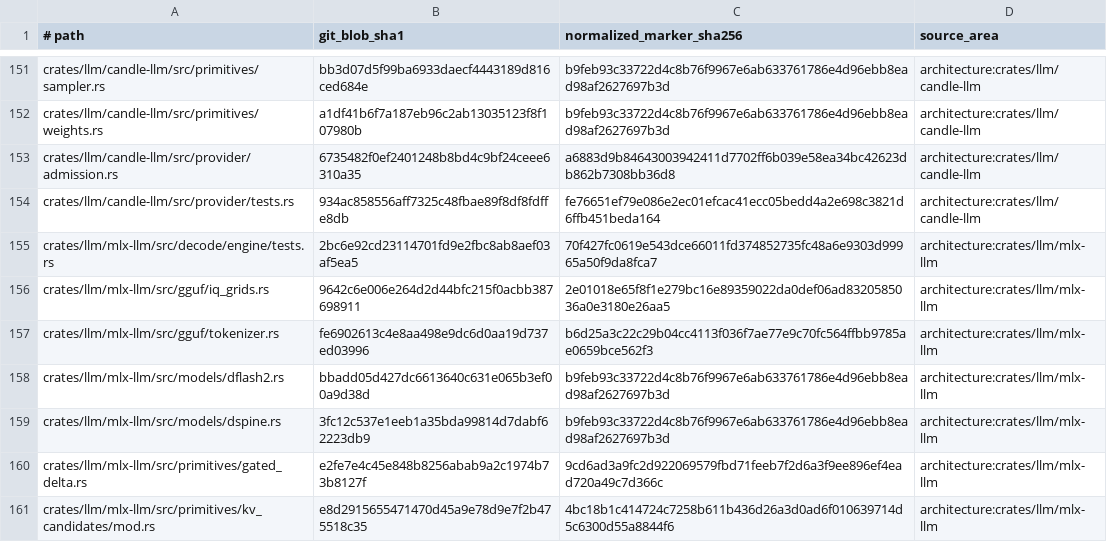
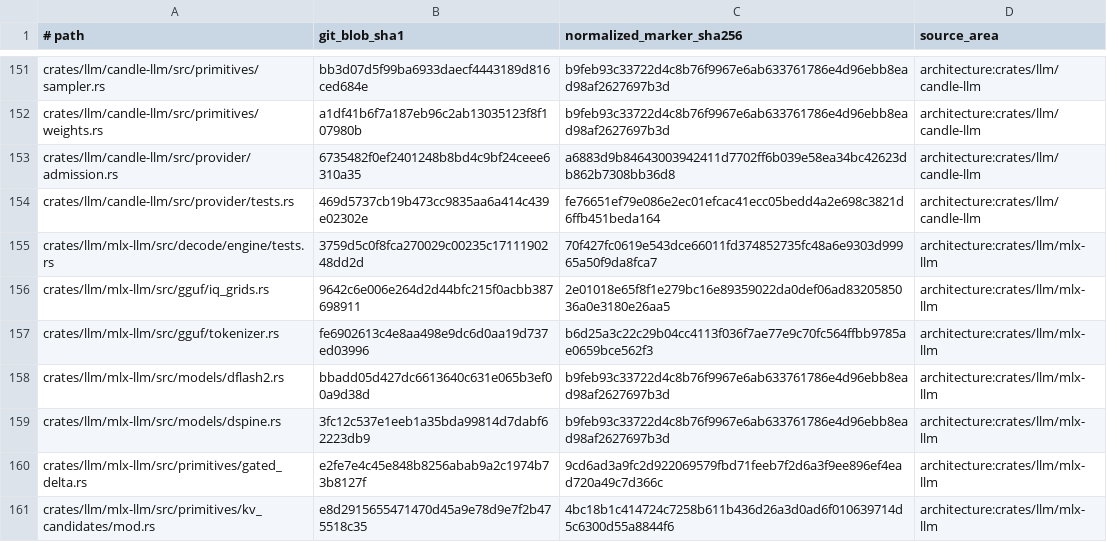
Before and after one commit to SceneWorks/SceneWorks, a TSV file: config/inference-provenance-candidates.tsv, drawn as a sheet; only a part is shown, gaps mark what is left out.

```diff
--- a/config/inference-provenance-candidates.tsv
+++ b/config/inference-provenance-candidates.tsv
@@ -153,4 +153,4 @@ crates/llm/candle-llm/src/primitives/weights.rs	a1df41b6f7a187eb96c2ab13035123f8
 crates/llm/candle-llm/src/provider/admission.rs	6735482f0ef2401248b8bd4c9bf24ceee6310a35	a6883d9b84643003942411d7702ff6b039e58ea34bc42623db862b7308bb36d8	architecture:crates/llm/candle-llm
-crates/llm/candle-llm/src/provider/tests.rs	934ac858556aff7325c48fbae89f8df8fdffe8db	fe76651ef79e086e2ec01efcac41ecc05bedd4a2e698c3821d6ffb451beda164	architecture:crates/llm/candle-llm
-crates/llm/mlx-llm/src/decode/engine/tests.rs	2bc6e92cd23114701fd9e2fbc8ab8aef03af5ea5	70f427fc0619e543dce66011fd374852735fc48a6e9303d99965a50f9da8fca7	architecture:crates/llm/mlx-llm
+crates/llm/candle-llm/src/provider/tests.rs	469d5737cb19b473cc9835aa6a414c439e02302e	fe76651ef79e086e2ec01efcac41ecc05bedd4a2e698c3821d6ffb451beda164	architecture:crates/llm/candle-llm
+crates/llm/mlx-llm/src/decode/engine/tests.rs	3759d5c0f8fca270029c00235c1711190248dd2d	70f427fc0619e543dce66011fd374852735fc48a6e9303d99965a50f9da8fca7	architecture:crates/llm/mlx-llm
 crates/llm/mlx-llm/src/gguf/iq_grids.rs	9642c6e006e264d2d44bfc215f0acbb387698911	2e01018e65f8f1e279bc16e89359022da0def06ad8320585036a0e3180e26aa5	architecture:crates/llm/mlx-llm
```
Also changed, not shown: 19 other files.
